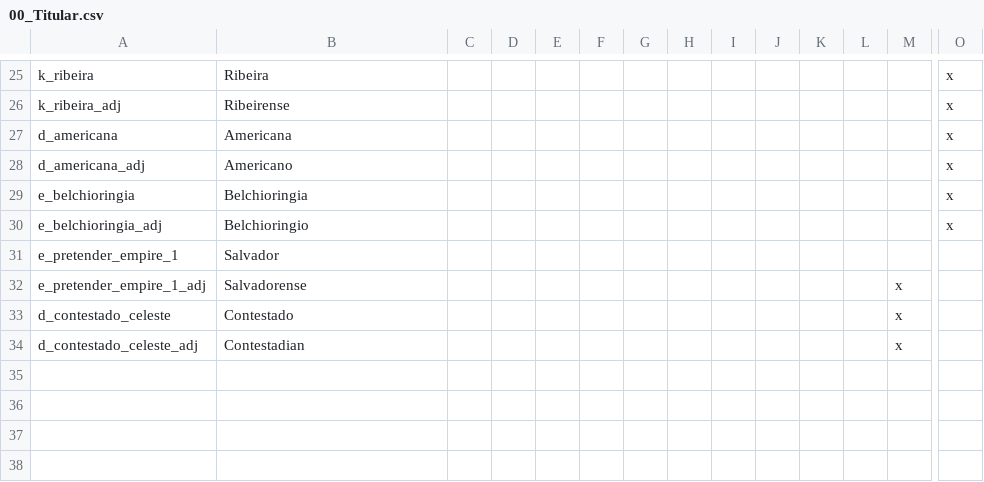
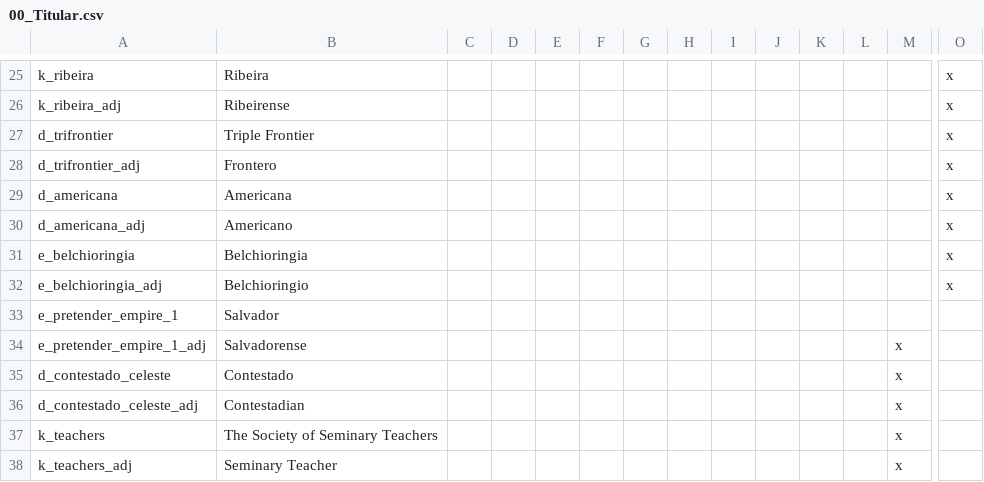
Before and after one commit to j00ji/Sob-o-Anil, a CSV file: localisation/00_Titular.csv, drawn as a sheet; only a part is shown, gaps mark what is left out; rows hold the shown columns only; the diff names each change by its address in the sheet, - before the commit and + after, or states it on an @@ line.

```diff
--- a/localisation/00_Titular.csv
+++ b/localisation/00_Titular.csv
+row 27: d_trifrontier | Triple Frontier |  |  |  |  |  |  |  |  |  |  |  | x
+row 28: d_trifrontier_adj | Frontero |  |  |  |  |  |  |  |  |  |  |  | x
+row 37: k_teachers | The Society of Seminary Teachers |  |  |  |  |  |  |  |  |  |  | x
+row 38: k_teachers_adj | Seminary Teacher |  |  |  |  |  |  |  |  |  |  | x
```
Also changed, not shown: 32 other files.
